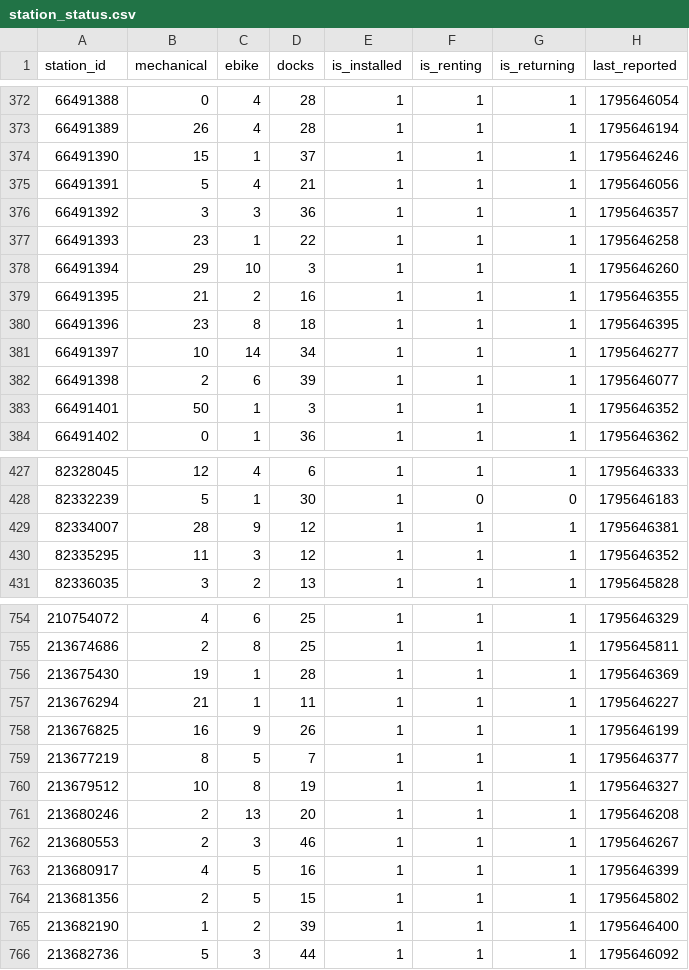
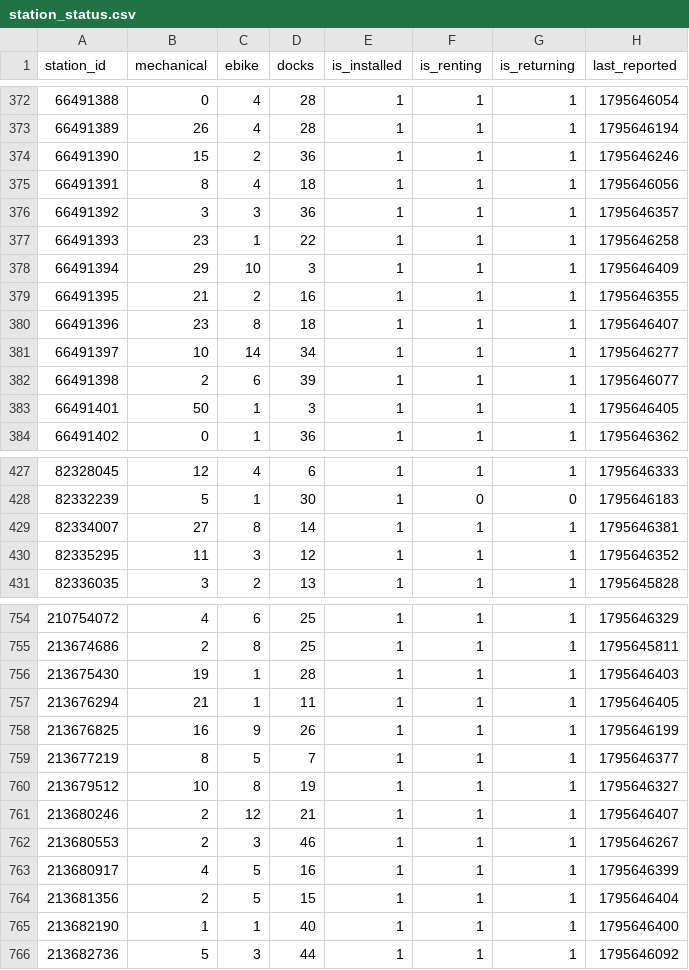
Before and after one commit to tibzsecondaire/velib-data, a CSV file: raw/station_status.csv, drawn as a sheet; only a part is shown, gaps mark what is left out; the diff covers the shown part only.

```diff
--- a/raw/station_status.csv
+++ b/raw/station_status.csv
@@ -373,12 +373,12 @@ station_id,mechanical,ebike,docks,is_installed,is_renting,is_returning,last_repo
 66491389,26,4,28,1,1,1,1795646194
-66491390,15,1,37,1,1,1,1795646246
-66491391,5,4,21,1,1,1,1795646056
+66491390,15,2,36,1,1,1,1795646246
+66491391,8,4,18,1,1,1,1795646056
 66491392,3,3,36,1,1,1,1795646357
 66491393,23,1,22,1,1,1,1795646258
-66491394,29,10,3,1,1,1,1795646260
+66491394,29,10,3,1,1,1,1795646409
 66491395,21,2,16,1,1,1,1795646355
-66491396,23,8,18,1,1,1,1795646395
+66491396,23,8,18,1,1,1,1795646407
 66491397,10,14,34,1,1,1,1795646277
 66491398,2,6,39,1,1,1,1795646077
-66491401,50,1,3,1,1,1,1795646352
+66491401,50,1,3,1,1,1,1795646405
 66491402,0,1,36,1,1,1,1795646362
@@ -428,3 +428,3 @@ station_id,mechanical,ebike,docks,is_installed,is_renting,is_returning,last_repo
 82332239,5,1,30,1,0,0,1795646183
-82334007,28,9,12,1,1,1,1795646381
+82334007,27,8,14,1,1,1,1795646381
 82335295,11,3,12,1,1,1,1795646352
@@ -755,4 +755,4 @@ station_id,mechanical,ebike,docks,is_installed,is_renting,is_returning,last_repo
 213674686,2,8,25,1,1,1,1795645811
-213675430,19,1,28,1,1,1,1795646369
-213676294,21,1,11,1,1,1,1795646227
+213675430,19,1,28,1,1,1,1795646403
+213676294,21,1,11,1,1,1,1795646405
 213676825,16,9,26,1,1,1,1795646199
@@ -760,7 +760,7 @@ station_id,mechanical,ebike,docks,is_installed,is_renting,is_returning,last_repo
 213679512,10,8,19,1,1,1,1795646327
-213680246,2,13,20,1,1,1,1795646208
+213680246,2,12,21,1,1,1,1795646407
 213680553,2,3,46,1,1,1,1795646267
 213680917,4,5,16,1,1,1,1795646399
-213681356,2,5,15,1,1,1,1795645802
-213682190,1,2,39,1,1,1,1795646400
+213681356,2,5,15,1,1,1,1795646404
+213682190,1,1,40,1,1,1,1795646400
 213682736,5,3,44,1,1,1,1795646092
```
Also changed, not shown: 164 edited cells elsewhere in this file, 1 other file.
